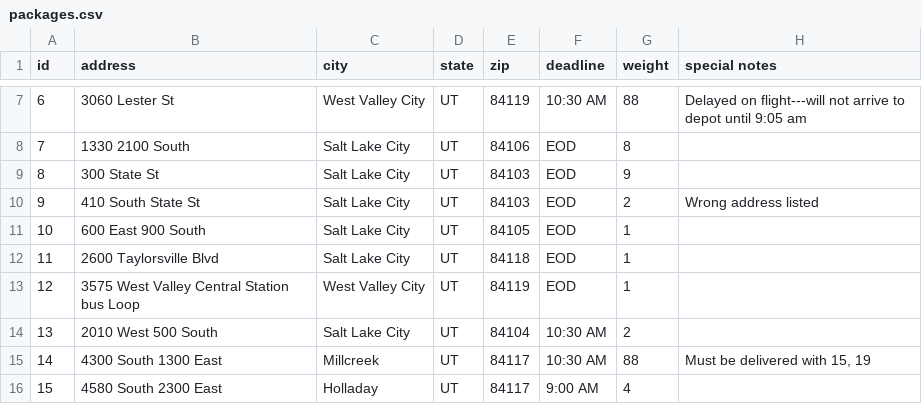
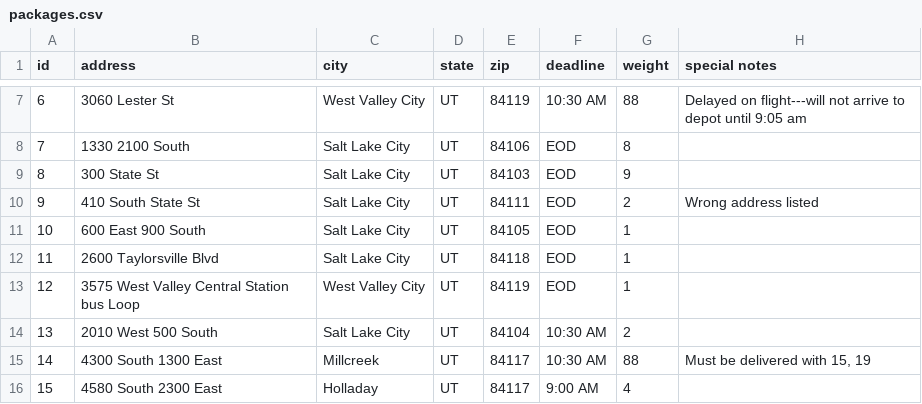
Before and after one commit to lluong2005/Python-Truck-Delivery-Service, a CSV file: data/packages.csv, drawn as a sheet; only a part is shown, gaps mark what is left out.

Commit message:
Update packages.csv
Changed package 9 zip code

```diff
--- a/data/packages.csv
+++ b/data/packages.csv
@@ -9,3 +9,3 @@ id,address,city,state,zip,deadline,weight,special notes
 8,300 State St,Salt Lake City,UT,84103,EOD,9,
-9,410 South State St,Salt Lake City,UT,84103,EOD,2,Wrong address listed,
+9,410 South State St,Salt Lake City,UT,84111,EOD,2,Wrong address listed,
 10,600 East 900 South,Salt Lake City,UT,84105,EOD,1,
```
